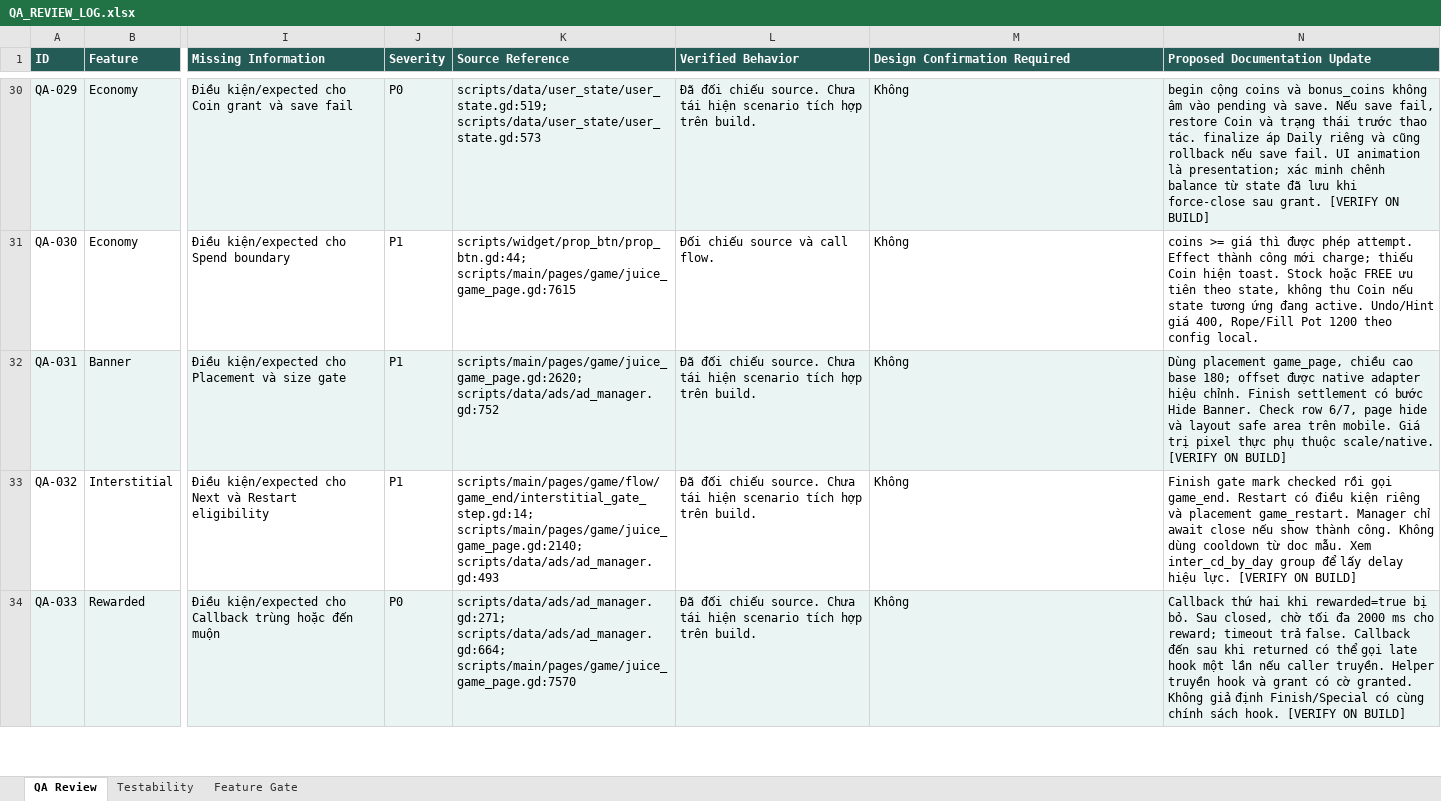
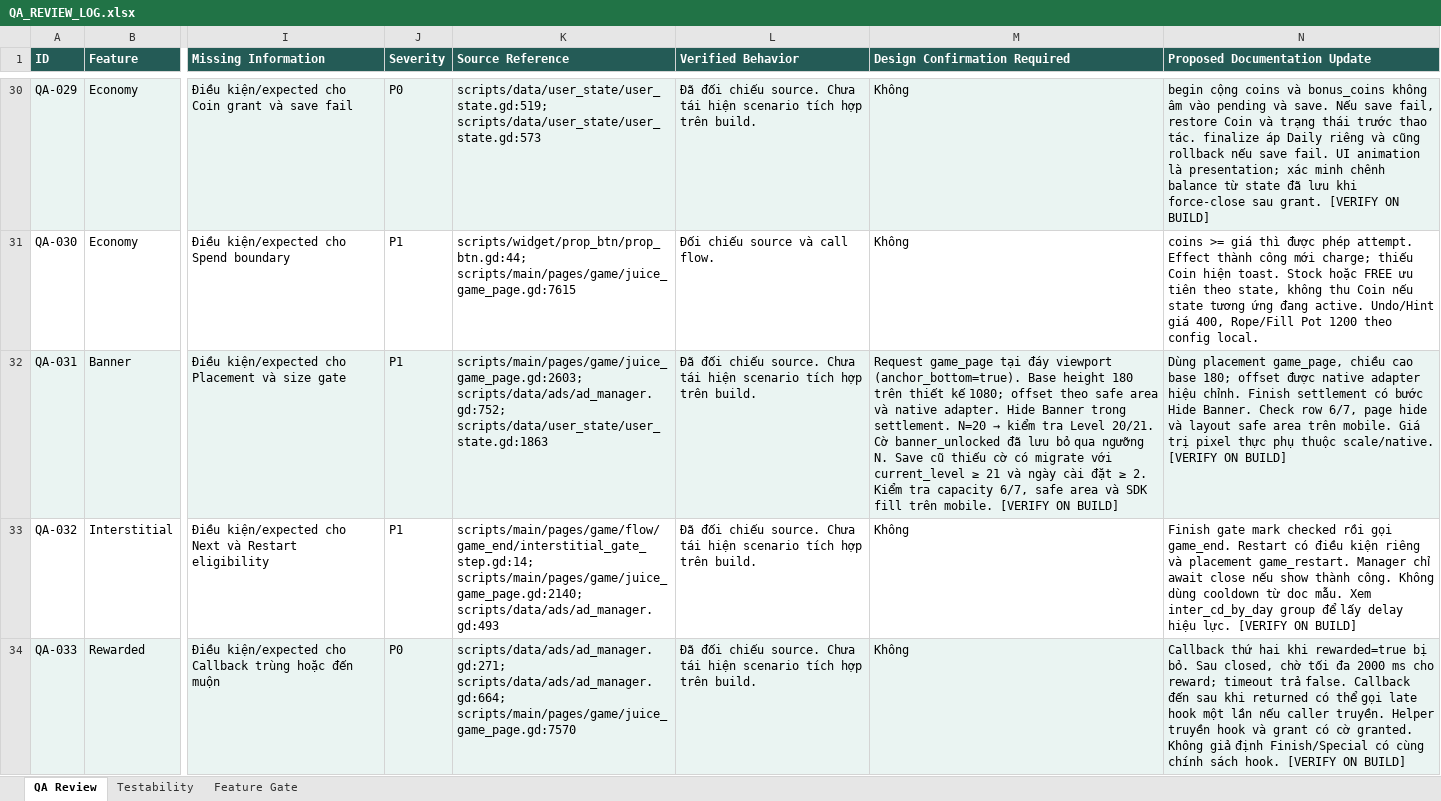
Before and after one commit to Bicuti05/GodotProject, an Excel workbook: Codex_Work/AI_Internal/QA_REVIEW_LOG.xlsx, sheet QA Review, drawn as a sheet; only a part is shown, gaps mark what is left out; values as stored, in another font and other column widths than the file's, no borders; the diff names each change by its address in the sheet, - before the commit and + after, or states it on an @@ line.

```diff
--- a/Codex_Work/AI_Internal/QA_REVIEW_LOG.xlsx (sheet QA Review)
+++ b/Codex_Work/AI_Internal/QA_REVIEW_LOG.xlsx (sheet QA Review)
-K32 (Source Reference): scripts/main/pages/game/juice_game_page.gd:2620; scripts/data/ads/ad_manager.gd:752
+K32 (Source Reference): scripts/main/pages/game/juice_game_page.gd:2603; scripts/data/ads/ad_manager.gd:752; scripts/data/user_state/user_state.gd:1863
@@ M32 (Design Confirmation Required): Không → Request game_page tại đáy viewport (anchor_bottom=true). Base height 180 trên thiết kế 1080; offset theo safe area và native adapter. Hide Banner trong settlement. N=20 → kiểm tra Level 20/21. Cờ banner_unlocked đã lưu bỏ qua ngưỡng N. Save cũ thiếu cờ có migrate với current_level ≥ 21 và ngày cài đặt ≥ 2. Kiểm tra capacity 6/7, safe area và SDK fill trên mobile. [VERIFY ON BUILD] @@
```
Also changed, not shown: sheet Testability, Codex_Work/Docs/1. Main Game/GameFeel/SRSP_Game Feel.xlsx, Codex_Work/Docs/1. Main Game/Level Unlock/SRSP_Level Unlock.xlsx, 20 other files.
